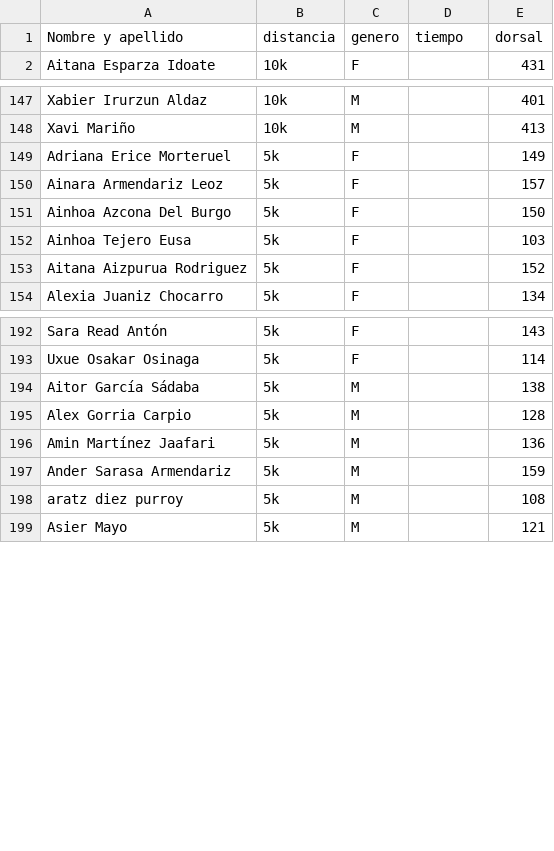
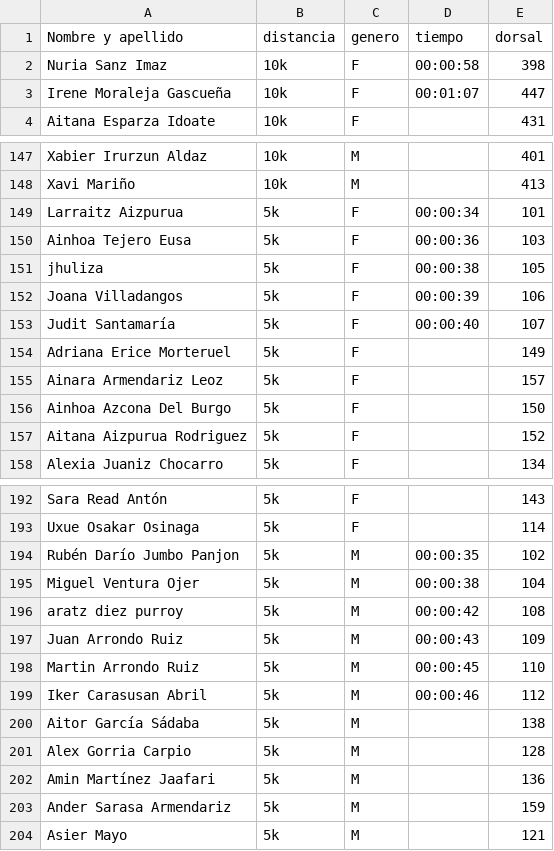
Before and after one commit to 10kzolina/10kzolina.github.io, a CSV file: resultados/resultados.csv, drawn as a sheet; only a part is shown, gaps mark what is left out; removed rows and columns are numbered as before the commit, all else as after; the diff covers the shown part only; the diff names each change by its address in the sheet, - before the commit and + after, or states it on an @@ line.

Commit message:
sdss

```diff
--- a/resultados/resultados.csv
+++ b/resultados/resultados.csv
+row 2: Nuria Sanz Imaz | 10k | F | 00:00:58 | 398
+row 3: Irene Moraleja Gascueña | 10k | F | 00:01:07 | 447
+row 149: Larraitz Aizpurua | 5k | F | 00:00:34 | 101
+row 150: Ainhoa Tejero Eusa | 5k | F | 00:00:36 | 103
+row 151: jhuliza | 5k | F | 00:00:38 | 105
+row 152: Joana Villadangos | 5k | F | 00:00:39 | 106
+row 153: Judit Santamaría | 5k | F | 00:00:40 | 107
-row 152: Ainhoa Tejero Eusa | 5k | F |  | 103
+row 194: Rubén Darío Jumbo Panjon | 5k | M | 00:00:35 | 102
+row 195: Miguel Ventura Ojer | 5k | M | 00:00:38 | 104
+row 196: aratz diez purroy | 5k | M | 00:00:42 | 108
+row 197: Juan Arrondo Ruiz | 5k | M | 00:00:43 | 109
+row 198: Martin Arrondo Ruiz | 5k | M | 00:00:45 | 110
+row 199: Iker Carasusan Abril | 5k | M | 00:00:46 | 112
-row 198: aratz diez purroy | 5k | M |  | 108
```
Also changed, not shown: 5 added rows and 16 removed rows elsewhere in this file.
